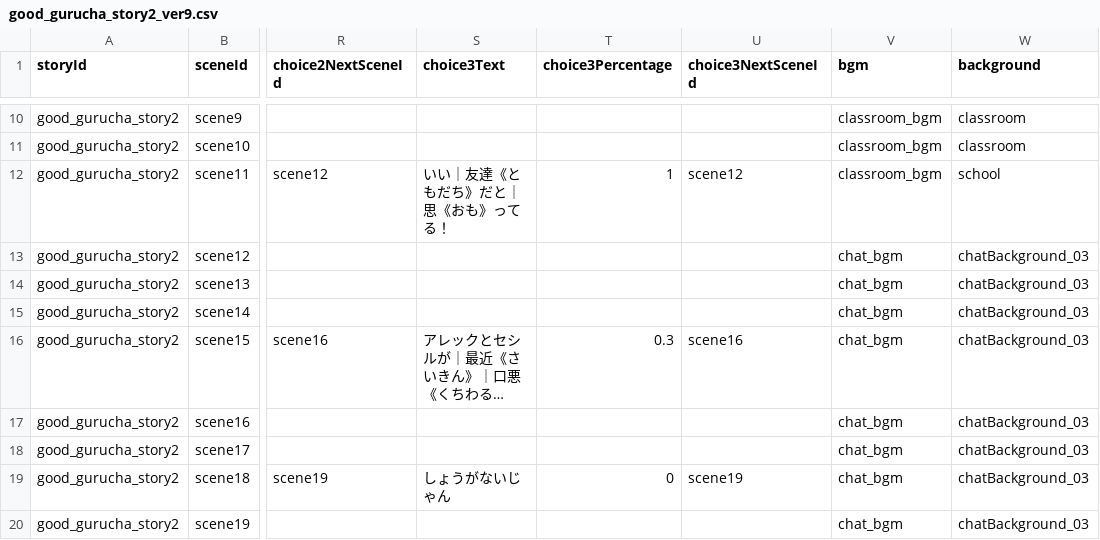
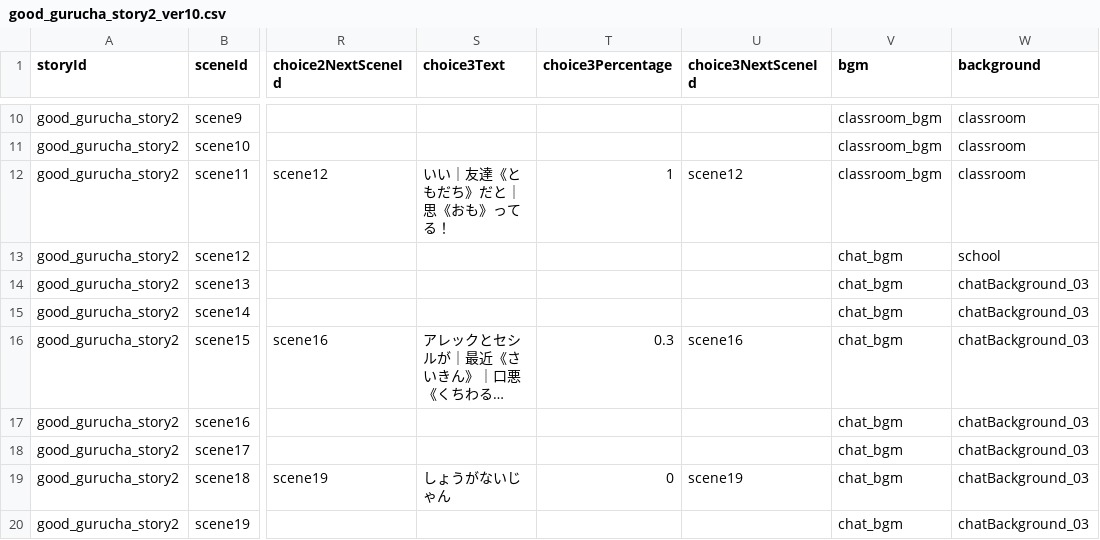
Before and after one commit to my-production1128/Netotama, a CSV file: Dezitama/Story/Step2/CSV/gurucha/good_gurucha_story2_ver10.csv (was Dezitama/Story/Step2/CSV/gurucha/good_gurucha_story2_ver9.csv), drawn as a sheet; only a part is shown, gaps mark what is left out; long unchanged cells end in …; the diff names each change by its address in the sheet, - before the commit and + after, or states it on an @@ line.

```diff
--- a/Dezitama/Story/Step2/CSV/gurucha/good_gurucha_story2_ver9.csv
+++ b/Dezitama/Story/Step2/CSV/gurucha/good_gurucha_story2_ver10.csv
-W12 (background): school
+W12 (background): classroom
-W13 (background): chatBackground_03
+W13 (background): school
```
Also changed, not shown: Dezitama/Story/Step1/CSV/bad_groupchat_story1_ver14.csv, Dezitama/Story/Step2/CSV/gurucha/good_gurucha_story1_ver8.csv, 11 other files.
